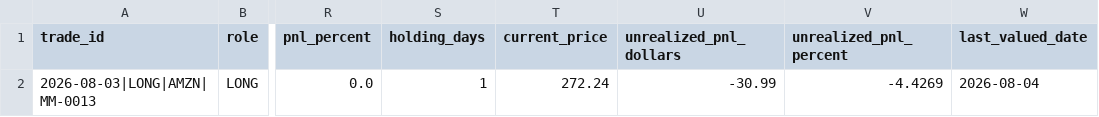
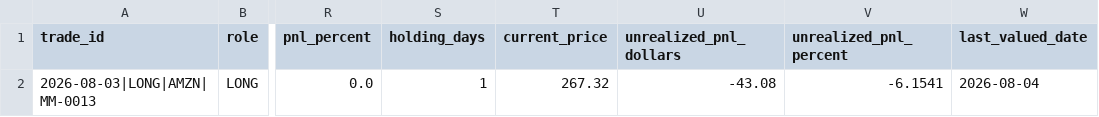
Before and after one commit to oscarlaneskinner/gold-trading-bot, a CSV file: reports/position_manager/open_positions.csv, drawn as a sheet; only a part is shown, gaps mark what is left out; the diff names each change by its address in the sheet, - before the commit and + after, or states it on an @@ line.

```diff
--- a/reports/position_manager/open_positions.csv
+++ b/reports/position_manager/open_positions.csv
-T2 (current_price): 272.24
+T2 (current_price): 267.32
-U2 (unrealized_pnl_dollars): -30.99
+U2 (unrealized_pnl_dollars): -43.08
-V2 (unrealized_pnl_percent): -4.4269
+V2 (unrealized_pnl_percent): -6.1541
```
Also changed, not shown: 3 other files.
